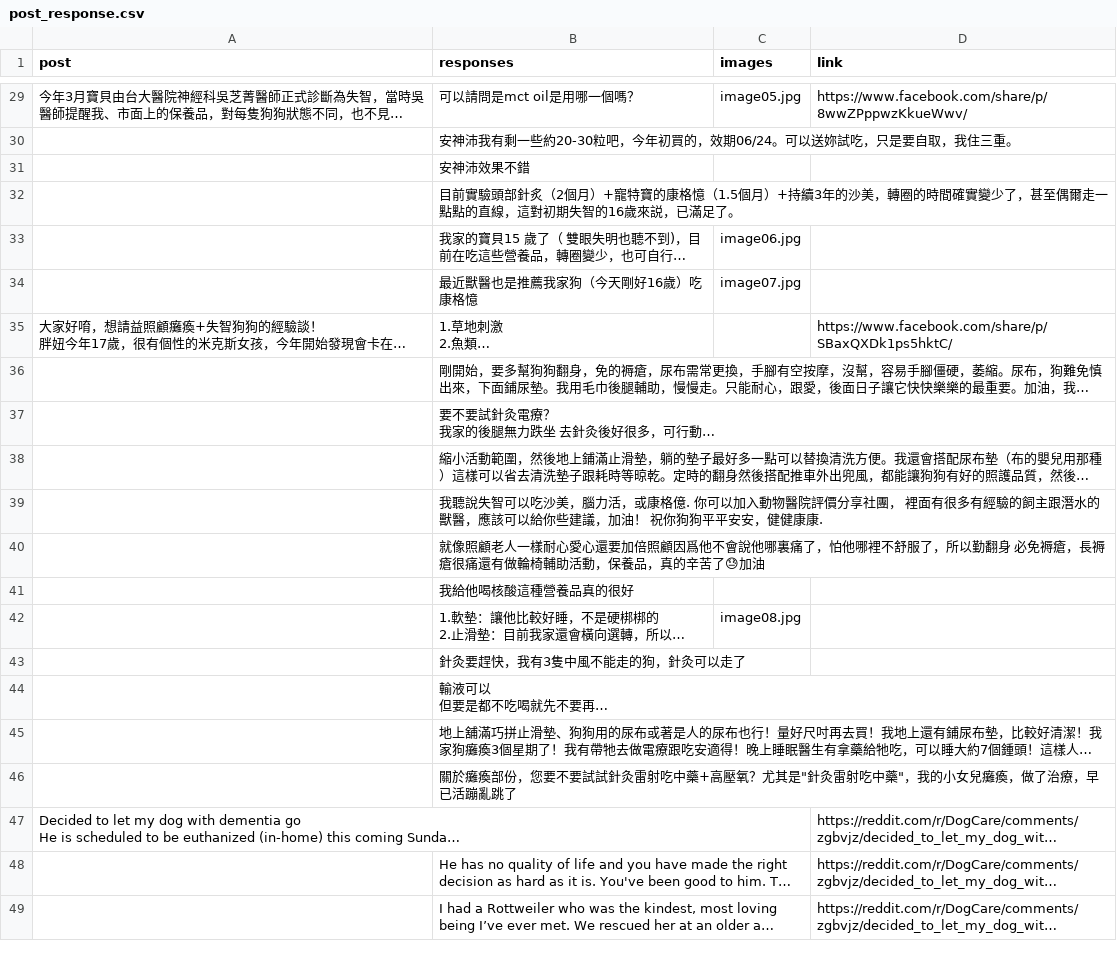
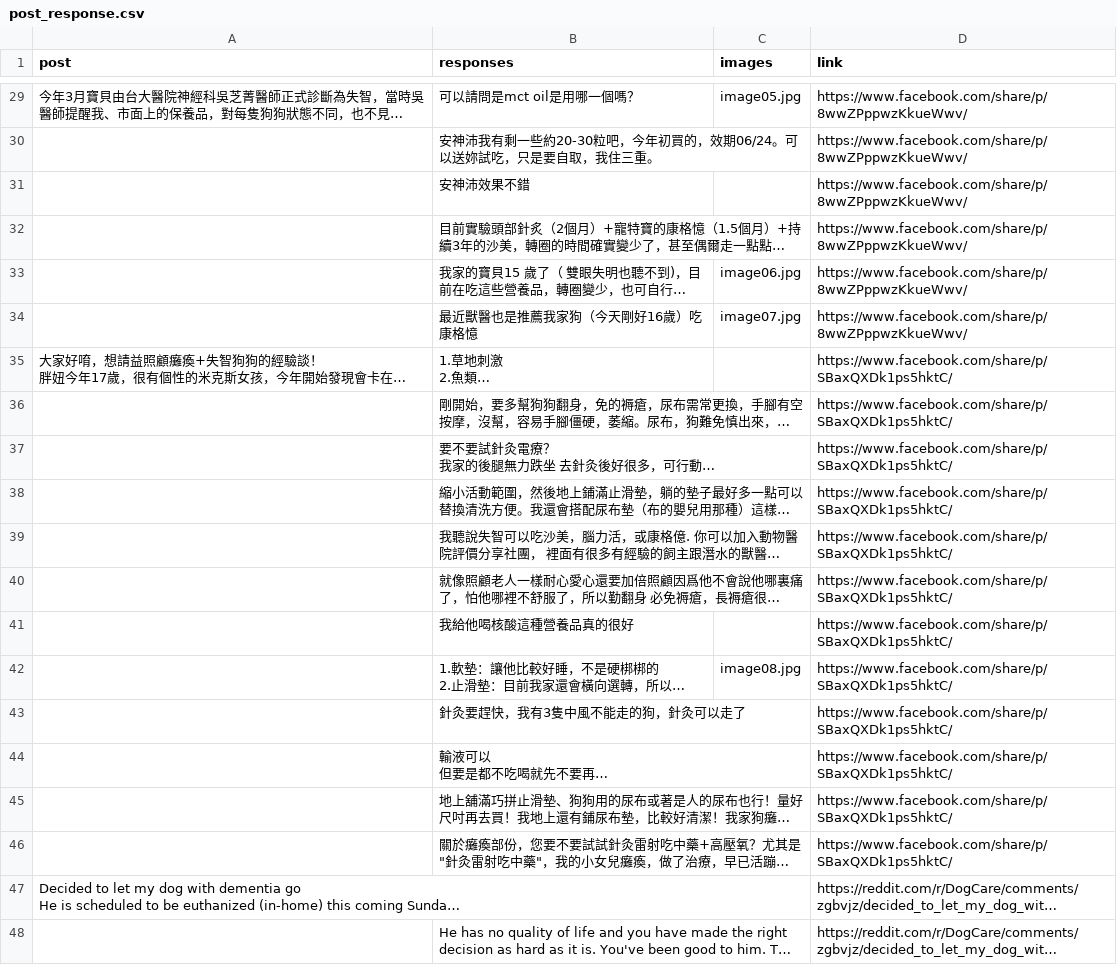
Before and after one commit to hizirong/CCD_MMRAG, a CSV file: post_response.csv, drawn as a sheet; only a part is shown, gaps mark what is left out; the shorter side is filled out with more unchanged rows; long unchanged cells end in …; the diff covers the shown part only; the diff names each change by its address in the sheet, - before the commit and + after, or states it on an @@ line.

```diff
--- a/post_response.csv
+++ b/post_response.csv
-D30:D34 (link): (empty)
+D30:D34 (link): https://www.facebook.com/share/p/8wwZPppwzKkueWwv/
-D36:D46 (link): (empty)
+D36:D46 (link): https://www.facebook.com/share/p/SBaxQXDk1ps5hktC/
```
Also changed, not shown: 23 edited cells elsewhere in this file, 3 other files.
